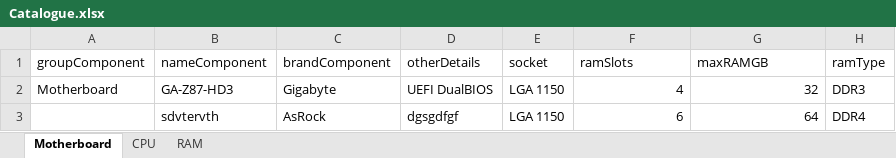
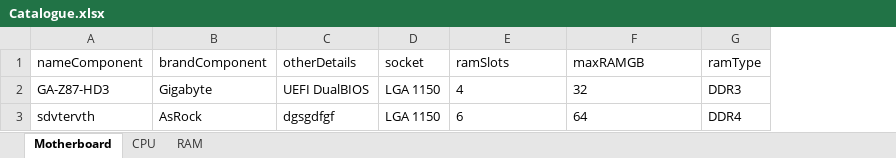
Before and after one commit to eFFecTM/PCBuilderTool, an Excel workbook: Catalogue.xlsx, sheet Motherboard, drawn as a sheet; values as stored, in another font and other column widths than the file's, no borders; removed rows and columns are numbered as before the commit, all else as after; the diff names each change by its address in the sheet, - before the commit and + after, or states it on an @@ line.

```diff
--- a/Catalogue.xlsx (sheet Motherboard)
+++ b/Catalogue.xlsx (sheet Motherboard)
-column A (groupComponent), row 2: Motherboard
-E2:F3 alignment: right
+E2:F3 alignment: left
```
Also changed, not shown: sheet CPU, 4 other files.
